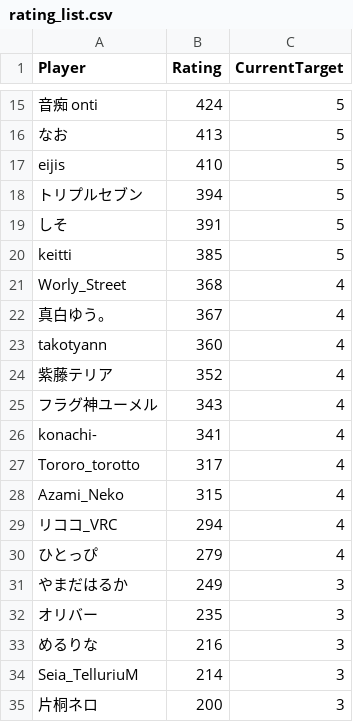
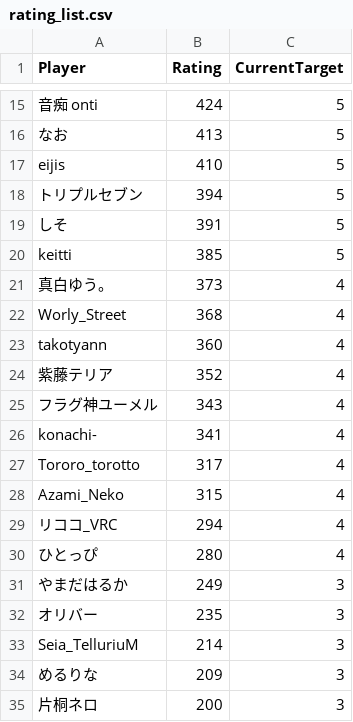
Before and after one commit to eijis-pan/CaromFargoRanking, a CSV file: src/CaromFargoRanking/data/rating_list.csv, drawn as a sheet; only a part is shown, gaps mark what is left out.

Commit message:
GitHub Actions から差分を Push

```diff
--- a/src/CaromFargoRanking/data/rating_list.csv
+++ b/src/CaromFargoRanking/data/rating_list.csv
@@ -20,4 +20,4 @@
 "keitti","385","5"
+"真白ゆう。","373","4"
 "Worly_Street","368","4"
-"真白ゆう。","367","4"
 "takotyann","360","4"
@@ -29,7 +29,7 @@
 "リココ_VRC","294","4"
-"ひとっぴ","279","4"
+"ひとっぴ","280","4"
 "やまだはるか","249","3"
 "オリバー","235","3"
-"めるりな","216","3"
 "Seia_TelluriuM","214","3"
+"めるりな","209","3"
 "片桐ネロ","200","3"
```
